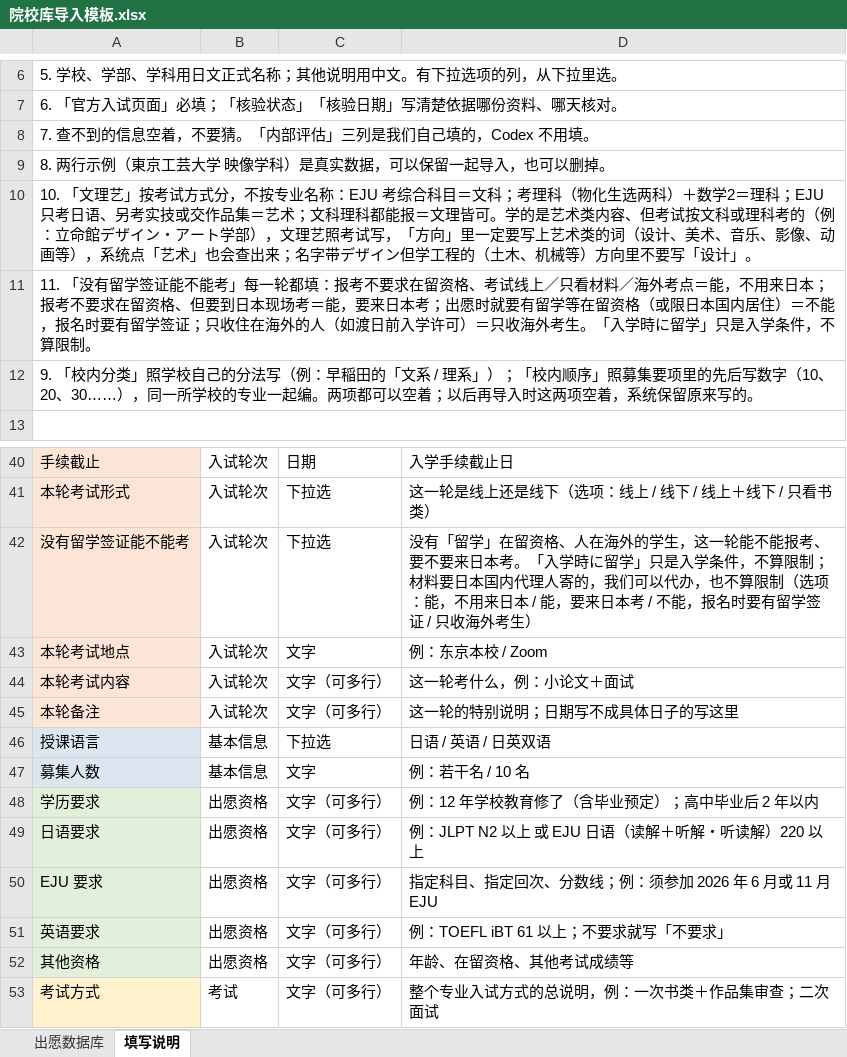
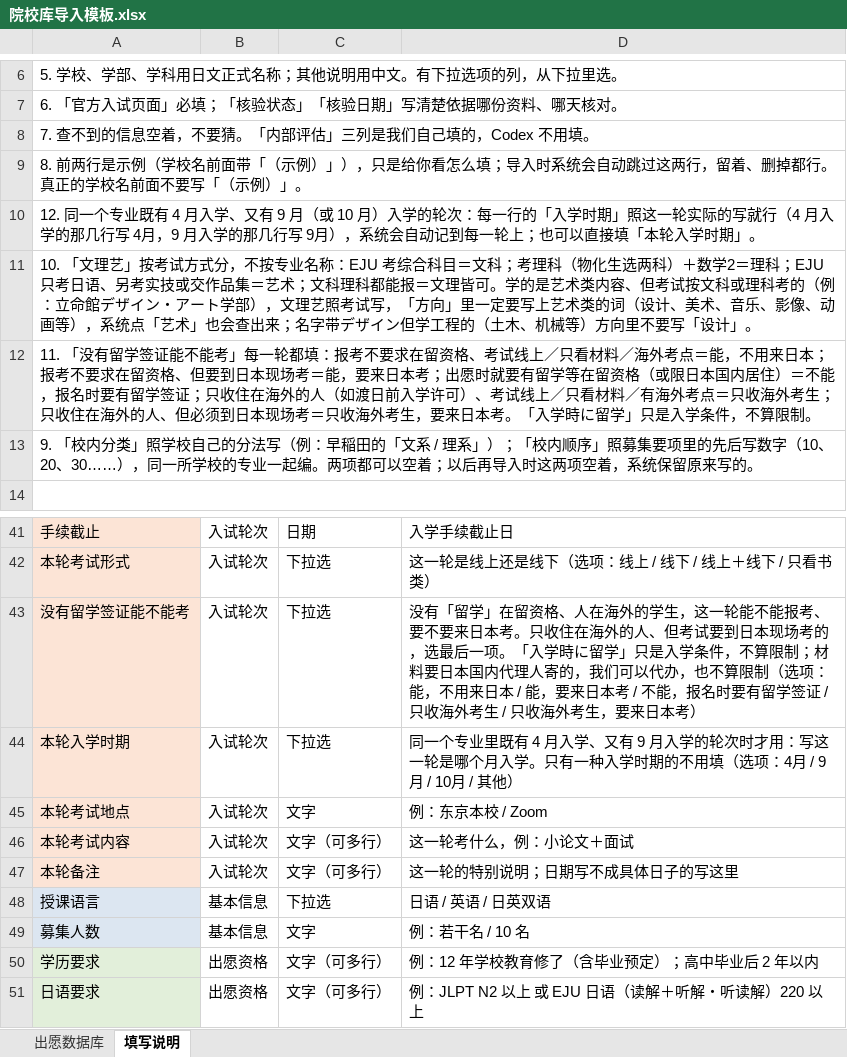
Before and after one commit to botopanda/jiaowu, an Excel workbook: 院校库导入模板.xlsx, sheet 填写说明, drawn as a sheet; only a part is shown, gaps mark what is left out; the shorter side is filled out with more unchanged rows; values as stored, in another font and other column widths than the file's, no borders; addresses are those after the commit; the diff names each change by its address in the sheet, - before the commit and + after, or states it on an @@ line.

```diff
--- a/院校库导入模板.xlsx (sheet 填写说明)
+++ b/院校库导入模板.xlsx (sheet 填写说明)
-A9: 8. 两行示例（東京工芸大学 映像学科）是真实数据，可以保留一起导入，也可以删掉。
+A9: 8. 前两行是示例（学校名前面带「（示例）」），只是给你看怎么填；导入时系统会自动跳过这两行，留着、删掉都行。真正的学校名前面不要写「（示例）」。
+row 10: 12. 同一个专业既有 4 月入学、又有 9 月（或 10 月）入学的轮次：每一行的「入学时期」照这一轮实际的写就行（4 月入学的那几行写 4月，9 月入学的那几行写 9月），系统会自动记到每一轮上；也可以直接填「本轮入学时期」。
-A12: …学许可）＝只收海外考生。「入学…
+A12: …学许可）、考试线上／只看材料／有海外考点＝只收海外考生；只收住在海外的人、但必须到日本现场考＝只收海外考生，要来日本考。「入学…
-D43: …日本考。「入学時に留学」只是入学条件，不算限制；材料要日本国内代理人寄的，我们可以代办，也不算限制（选项：能，不用来日本 / 能，要来日本考 / 不能，报名时要有留学签证 / 只收海外考生）
+D43: …日本考。只收住在海外的人、但考试要到日本现场考的，选最后一项。「入学時に留学」只是入学条件，不算限制；材料要日本国内代理人寄的，我们可以代办，也不算限制（选项：能，不用来日本 / 能，要来日本考 / 不能，报名时要有留学签证 / 只收海外考生 / 只收海外考生，要来日本考）
+row 44: 本轮入学时期 | 入试轮次 | 下拉选 | 同一个专业里既有 4 月入学、又有 9 月入学的轮次时才用：写这一轮是哪个月入学。只有一种入学时期的不用填（选项：4月 / 9月 / 10月 / 其他）
```
Also changed, not shown: sheet 出愿数据库, 13 other files.
